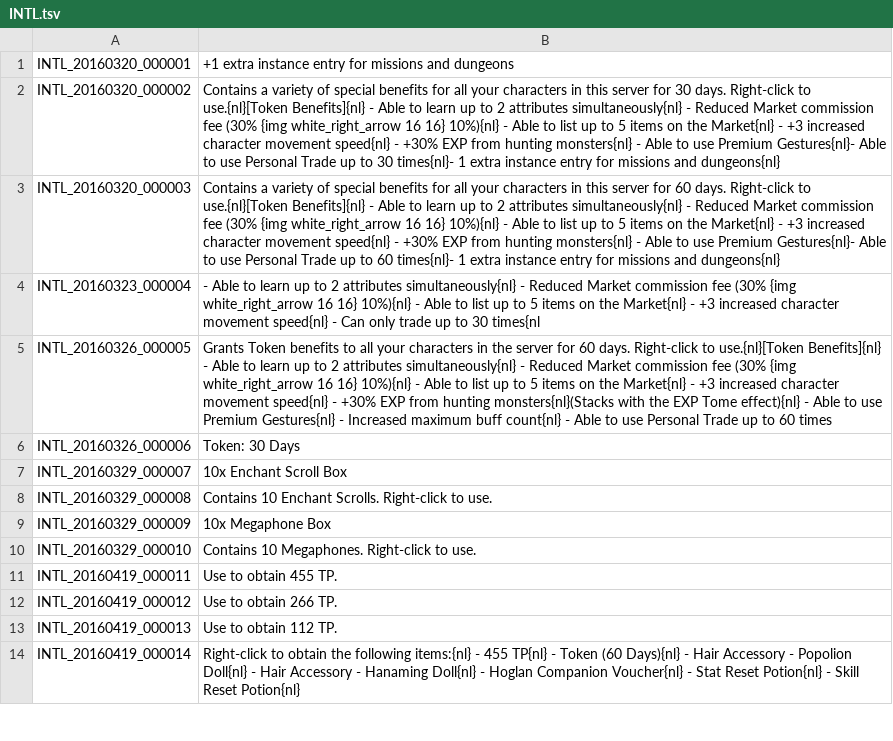
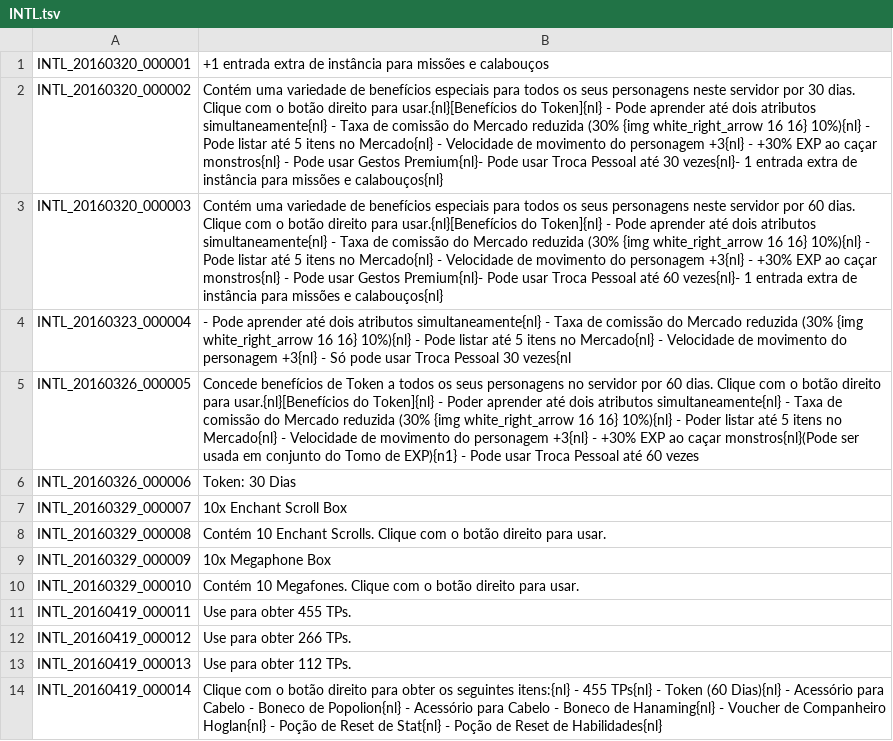
Before and after one commit to Treeofsavior/PortugueseTranslation, a TSV file: INTL.tsv, drawn as a sheet; only a part is shown; the diff covers the shown part only.

Commit message:
Update INTL.tsv

```diff
--- a/INTL.tsv
+++ b/INTL.tsv
@@ -1,14 +1,14 @@
-INTL_20160320_000001	+1 extra instance entry for missions and dungeons
-INTL_20160320_000002	Contains a variety of special benefits for all your characters in this server for 30 days. Right-click to use.{nl}[Token Benefits]{nl} - Able to learn up to 2 attributes simultaneously{nl} - Reduced Market commission fee (30% {img white_right_arrow 16 16} 10%){nl} - Able to list up to 5 items on the Market{nl} - +3 increased character movement speed{nl} - +30% EXP from hunting monsters{nl} - Able to use Premium Gestures{nl}- Able to use Personal Trade up to 30 times{nl}- 1 extra instance entry for missions and dungeons{nl}
-INTL_20160320_000003	Contains a variety of special benefits for all your characters in this server for 60 days. Right-click to use.{nl}[Token Benefits]{nl} - Able to learn up to 2 attributes simultaneously{nl} - Reduced Market commission fee (30% {img white_right_arrow 16 16} 10%){nl} - Able to list up to 5 items on the Market{nl} - +3 increased character movement speed{nl} - +30% EXP from hunting monsters{nl} - Able to use Premium Gestures{nl}- Able to use Personal Trade up to 60 times{nl}- 1 extra instance entry for missions and dungeons{nl}
-INTL_20160323_000004	- Able to learn up to 2 attributes simultaneously{nl} - Reduced Market commission fee (30% {img white_right_arrow 16 16} 10%){nl} - Able to list up to 5 items on the Market{nl} - +3 increased character movement speed{nl} - Can only trade up to 30 times{nl
-INTL_20160326_000005	Grants Token benefits to all your characters in the server for 60 days. Right-click to use.{nl}[Token Benefits]{nl} - Able to learn up to 2 attributes simultaneously{nl} - Reduced Market commission fee (30% {img white_right_arrow 16 16} 10%){nl} - Able to list up to 5 items on the Market{nl} - +3 increased character movement speed{nl} - +30% EXP from hunting monsters{nl}(Stacks with the EXP Tome effect){nl} - Able to use Premium Gestures{nl} - Increased maximum buff count{nl} - Able to use Personal Trade up to 60 times
-INTL_20160326_000006	Token: 30 Days
+INTL_20160320_000001	+1 entrada extra de instância para missões e calabouços
+INTL_20160320_000002	Contém uma variedade de benefícios especiais para todos os seus personagens neste servidor por 30 dias. Clique com o botão direito para usar.{nl}[Benefícios do Token]{nl} - Pode aprender até dois atributos simultaneamente{nl} - Taxa de comissão do Mercado reduzida (30% {img white_right_arrow 16 16} 10%){nl} - Pode listar até 5 itens no Mercado{nl} - Velocidade de movimento do personagem +3{nl} - +30% EXP ao caçar monstros{nl} - Pode usar Gestos Premium{nl}- Pode usar Troca Pessoal até 30 vezes{nl}- 1 entrada extra de instância para missões e calabouços{nl}
+INTL_20160320_000003	Contém uma variedade de benefícios especiais para todos os seus personagens neste servidor por 60 dias. Clique com o botão direito para usar.{nl}[Benefícios do Token]{nl} - Pode aprender até dois atributos simultaneamente{nl} - Taxa de comissão do Mercado reduzida (30% {img white_right_arrow 16 16} 10%){nl} - Pode listar até 5 itens no Mercado{nl} - Velocidade de movimento do personagem +3{nl} - +30% EXP ao caçar monstros{nl} - Pode usar Gestos Premium{nl}- Pode usar Troca Pessoal até 60 vezes{nl}- 1 entrada extra de instância para missões e calabouços{nl}
+INTL_20160323_000004	- Pode aprender até dois atributos simultaneamente{nl} - Taxa de comissão do Mercado reduzida (30% {img white_right_arrow 16 16} 10%){nl} - Pode listar até 5 itens no Mercado{nl} - Velocidade de movimento do personagem +3{nl} - Só pode usar Troca Pessoal 30 vezes{nl
+INTL_20160326_000005	Concede benefícios de Token a todos os seus personagens no servidor por 60 dias. Clique com o botão direito para usar.{nl}[Benefícios do Token]{nl} - Poder aprender até dois atributos simultaneamente{nl} - Taxa de comissão do Mercado reduzida (30% {img white_right_arrow 16 16} 10%){nl} - Poder listar até 5 itens no Mercado{nl} - Velocidade de movimento do personagem +3{nl} - +30% EXP ao caçar monstros{nl}(Pode ser usada em conjunto do Tomo de EXP){n1} - Pode usar Troca Pessoal até 60 vezes
+INTL_20160326_000006	Token: 30 Dias
 INTL_20160329_000007	10x Enchant Scroll Box
-INTL_20160329_000008	Contains 10 Enchant Scrolls. Right-click to use.
+INTL_20160329_000008	Contém 10 Enchant Scrolls. Clique com o botão direito para usar.
 INTL_20160329_000009	10x Megaphone Box
-INTL_20160329_000010	Contains 10 Megaphones. Right-click to use.
-INTL_20160419_000011	Use to obtain 455 TP.
-INTL_20160419_000012	Use to obtain 266 TP.
-INTL_20160419_000013	Use to obtain 112 TP.
-INTL_20160419_000014	Right-click to obtain the following items:{nl} - 455 TP{nl} - Token (60 Days){nl} - Hair Accessory - Popolion Doll{nl} - Hair Accessory - Hanaming Doll{nl} - Hoglan Companion Voucher{nl} - Stat Reset Potion{nl} - Skill Reset Potion{nl}
+INTL_20160329_000010	Contém 10 Megafones. Clique com o botão direito para usar.
+INTL_20160419_000011	Use para obter 455 TPs.
+INTL_20160419_000012	Use para obter 266 TPs.
+INTL_20160419_000013	Use para obter 112 TPs.
+INTL_20160419_000014	Clique com o botão direito para obter os seguintes itens:{nl} - 455 TPs{nl} - Token (60 Dias){nl} - Acessório para Cabelo - Boneco de Popolion{nl} - Acessório para Cabelo - Boneco de Hanaming{nl} - Voucher de Companheiro Hoglan{nl} - Poção de Reset de Stat{nl} - Poção de Reset de Habilidades{nl}
```
Also changed, not shown: 114 edited cells elsewhere in this file.
